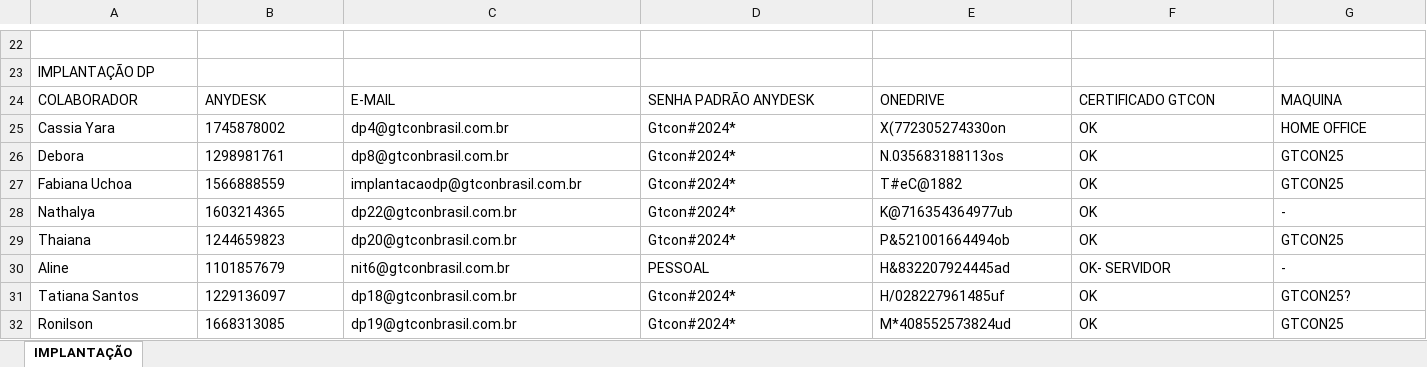
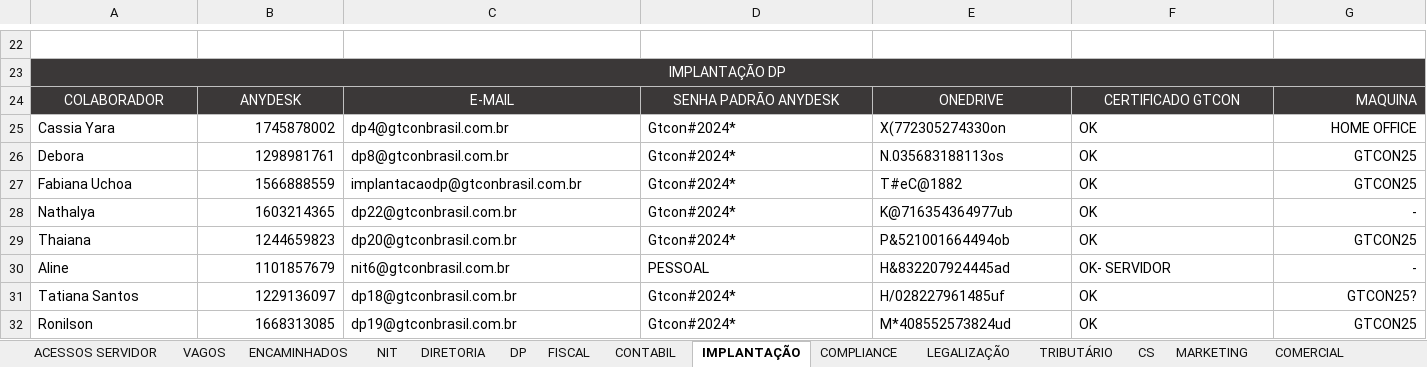
Before and after one commit to eupriscilacristina/controle_, an Excel workbook: Controle_/Acessos GTCON.xlsx, sheet IMPLANTAÇÃO, drawn as a sheet; only a part is shown, gaps mark what is left out; values as stored, in another font and other column widths than the file's, no borders; the diff covers the shown part only; the diff names each change by its address in the sheet, - before the commit and + after, or states it on an @@ line.

Commit message:
fix: restaura Excel completo (19 sheets) + colunas padronizadas nas abas departamentais, Implantação e Vagos preservados

```diff
--- a/Controle_/Acessos GTCON.xlsx (sheet IMPLANTAÇÃO)
+++ b/Controle_/Acessos GTCON.xlsx (sheet IMPLANTAÇÃO)
+sheet tab: ACESSOS SERVIDOR
+sheet tab: VAGOS
+sheet tab: ENCAMINHADOS
+sheet tab: NIT
+sheet tab: DIRETORIA
+sheet tab: DP
+sheet tab: FISCAL
+sheet tab: CONTABIL
+sheet tab: COMPLIANCE
+sheet tab: LEGALIZAÇÃO
+sheet tab: TRIBUTÁRIO
+sheet tab: CS
+sheet tab: MARKETING
+sheet tab: COMERCIAL
@@ A23 fill: none → #3B3838, text colour: black → #FFFFFF, alignment: left → center @@
+A23:G23 merged
@@ A24:G24 fill: none → #3B3838, text colour: black → #FFFFFF @@
-A24:F24 alignment: left
+A24:F24 alignment: center
-G24:G32 alignment: left
+G24:G32 alignment: right
-B25:B32 alignment: left
+B25:B32 alignment: right
```
Also changed, not shown: cell formats and merged cells elsewhere in this sheet, other sheet tabs.
